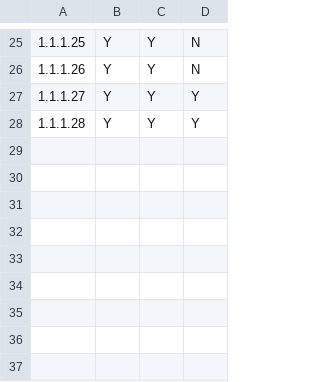
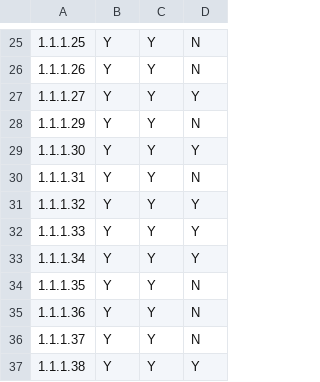
Before and after one commit to ak-il/college-exercises, a CSV file: cyber-a/ex2/worm-table.csv, drawn as a sheet; only a part is shown, gaps mark what is left out.

```diff
--- a/cyber-a/ex2/worm-table.csv
+++ b/cyber-a/ex2/worm-table.csv
@@ -27,2 +27,11 @@
 1.1.1.27,Y,Y,Y,
-1.1.1.28,Y,Y,Y,
+1.1.1.29,Y,Y,N
+1.1.1.30,Y,Y,Y,
+1.1.1.31,Y,Y,N
+1.1.1.32,Y,Y,Y,
+1.1.1.33,Y,Y,Y,
+1.1.1.34,Y,Y,Y,
+1.1.1.35,Y,Y,N
+1.1.1.36,Y,Y,N
+1.1.1.37,Y,Y,N
+1.1.1.38,Y,Y,Y,
```
Also changed, not shown: 4 other files.
